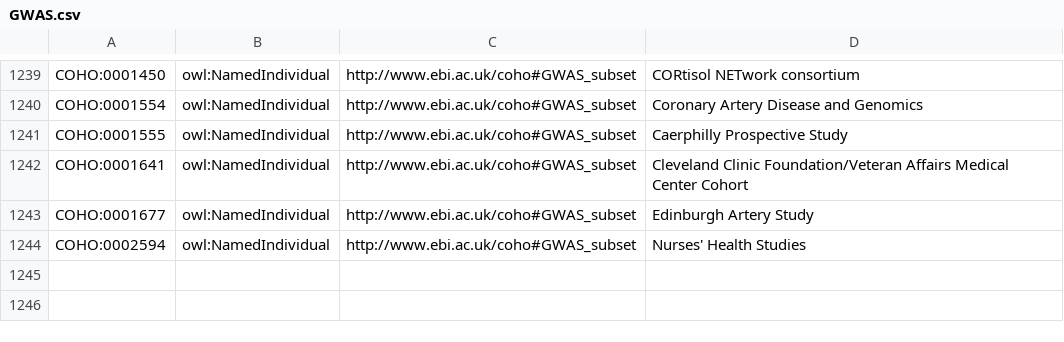
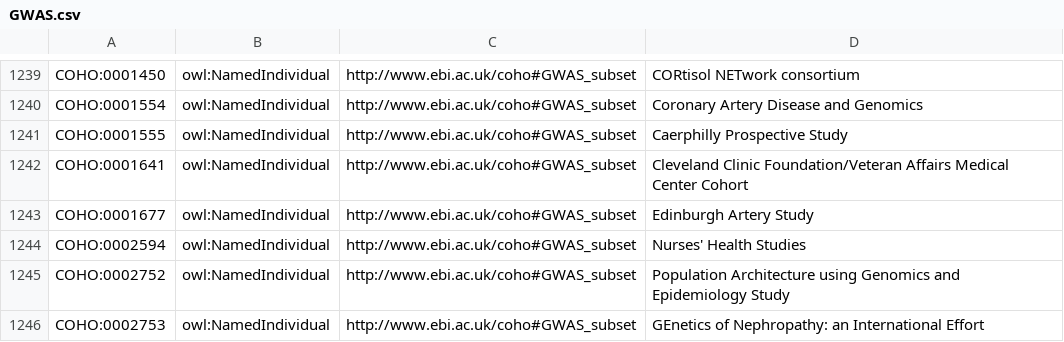
Before and after one commit to EBISPOT/cohort-ontology, a CSV file: src/templates/GWAS.csv, drawn as a sheet; only a part is shown, gaps mark what is left out.

```diff
--- a/src/templates/GWAS.csv
+++ b/src/templates/GWAS.csv
@@ -1244 +1244,3 @@ COHO:0001677,owl:NamedIndividual,http://www.ebi.ac.uk/coho#GWAS_subset,Edinburgh
 COHO:0002594,owl:NamedIndividual,http://www.ebi.ac.uk/coho#GWAS_subset,Nurses' Health Studies
+COHO:0002752,owl:NamedIndividual,http://www.ebi.ac.uk/coho#GWAS_subset,Population Architecture using Genomics and Epidemiology Study
+COHO:0002753,owl:NamedIndividual,http://www.ebi.ac.uk/coho#GWAS_subset,GEnetics of Nephropathy: an International Effort
```
Also changed, not shown: src/curation/distinct_diseases_mapped.csv, src/curation/example_studies_titles.tsv, 22 other files.
